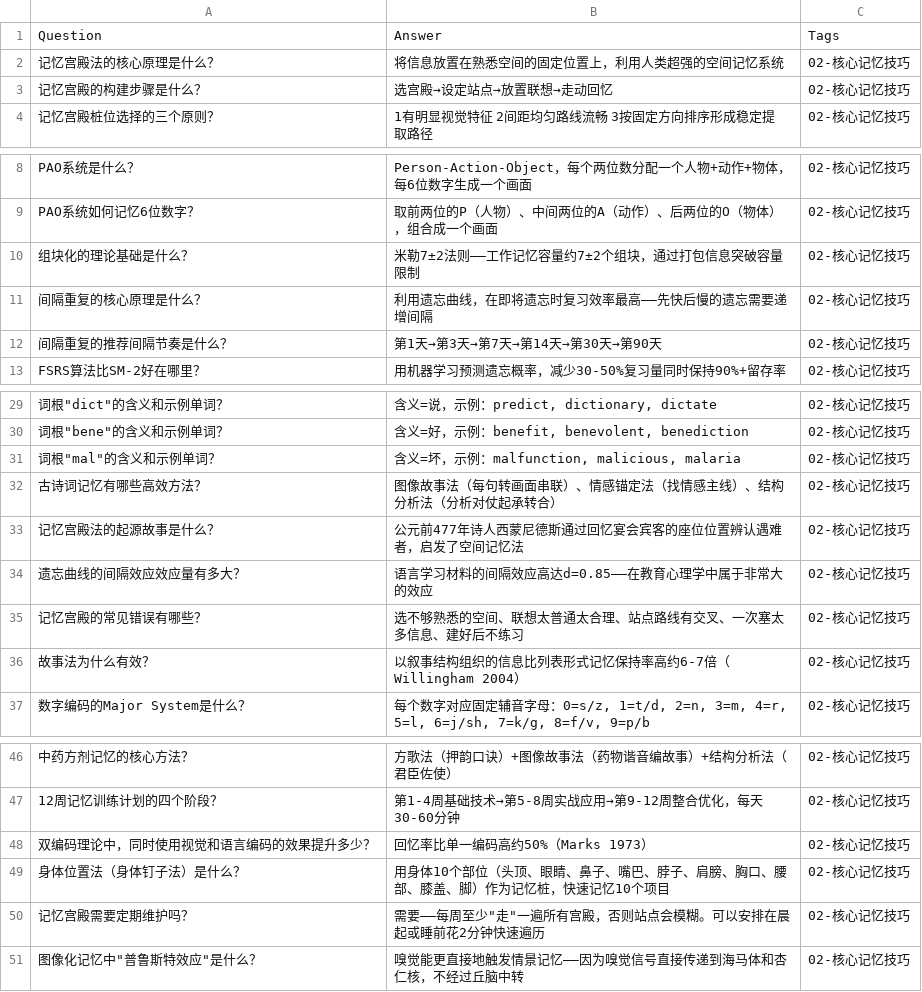
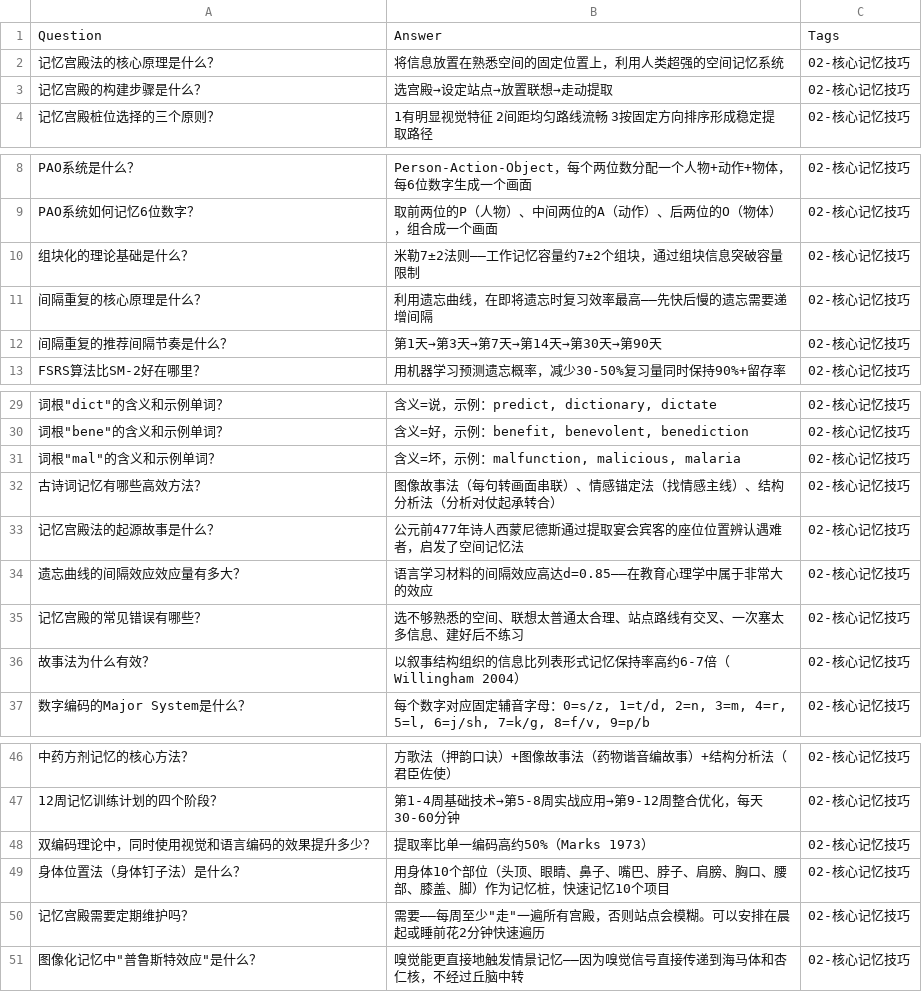
Before and after one commit to brother2050/memory-guide, a TSV file: anki/02-核心记忆技巧.tsv, drawn as a sheet; only a part is shown, gaps mark what is left out.

```diff
--- a/anki/02-核心记忆技巧.tsv
+++ b/anki/02-核心记忆技巧.tsv
@@ -2,3 +2,3 @@ Question	Answer	Tags
 记忆宫殿法的核心原理是什么？	将信息放置在熟悉空间的固定位置上，利用人类超强的空间记忆系统	02-核心记忆技巧
-记忆宫殿的构建步骤是什么？	选宫殿→设定站点→放置联想→走动回忆	02-核心记忆技巧
+记忆宫殿的构建步骤是什么？	选宫殿→设定站点→放置联想→走动提取	02-核心记忆技巧
 记忆宫殿桩位选择的三个原则？	1有明显视觉特征 2间距均匀路线流畅 3按固定方向排序形成稳定提取路径	02-核心记忆技巧
@@ -9,3 +9,3 @@ PAO系统是什么？	Person-Action-Object，每个两位数分配一个人物+
 PAO系统如何记忆6位数字？	取前两位的P（人物）、中间两位的A（动作）、后两位的O（物体），组合成一个画面	02-核心记忆技巧
-组块化的理论基础是什么？	米勒7±2法则——工作记忆容量约7±2个组块，通过打包信息突破容量限制	02-核心记忆技巧
+组块化的理论基础是什么？	米勒7±2法则——工作记忆容量约7±2个组块，通过组块信息突破容量限制	02-核心记忆技巧
 间隔重复的核心原理是什么？	利用遗忘曲线，在即将遗忘时复习效率最高——先快后慢的遗忘需要递增间隔	02-核心记忆技巧
@@ -32,3 +32,3 @@ FSRS算法比SM-2好在哪里？	用机器学习预测遗忘概率，减少30-50
 古诗词记忆有哪些高效方法？	图像故事法（每句转画面串联）、情感锚定法（找情感主线）、结构分析法（分析对仗起承转合）	02-核心记忆技巧
-记忆宫殿法的起源故事是什么？	公元前477年诗人西蒙尼德斯通过回忆宴会宾客的座位位置辨认遇难者，启发了空间记忆法	02-核心记忆技巧
+记忆宫殿法的起源故事是什么？	公元前477年诗人西蒙尼德斯通过提取宴会宾客的座位位置辨认遇难者，启发了空间记忆法	02-核心记忆技巧
 遗忘曲线的间隔效应效应量有多大？	语言学习材料的间隔效应高达d=0.85——在教育心理学中属于非常大的效应	02-核心记忆技巧
@@ -47,3 +47,3 @@ FSRS算法比SM-2好在哪里？	用机器学习预测遗忘概率，减少30-50
 12周记忆训练计划的四个阶段？	第1-4周基础技术→第5-8周实战应用→第9-12周整合优化，每天30-60分钟	02-核心记忆技巧
-双编码理论中，同时使用视觉和语言编码的效果提升多少？	回忆率比单一编码高约50%（Marks 1973）	02-核心记忆技巧
+双编码理论中，同时使用视觉和语言编码的效果提升多少？	提取率比单一编码高约50%（Marks 1973）	02-核心记忆技巧
 身体位置法（身体钉子法）是什么？	用身体10个部位（头顶、眼睛、鼻子、嘴巴、脖子、肩膀、胸口、腰部、膝盖、脚）作为记忆桩，快速记忆10个项目	02-核心记忆技巧
```
Also changed, not shown: anki/01-数字记忆.tsv, anki/01-记忆科学基础.tsv, 45 other files.
